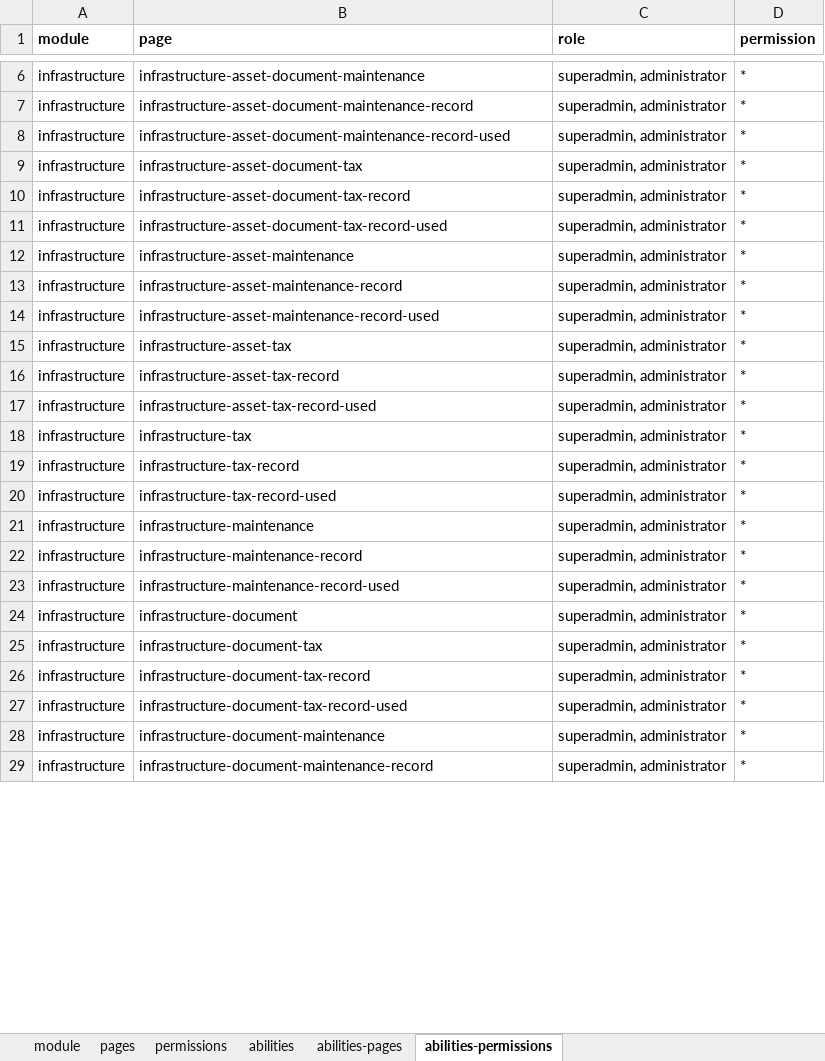
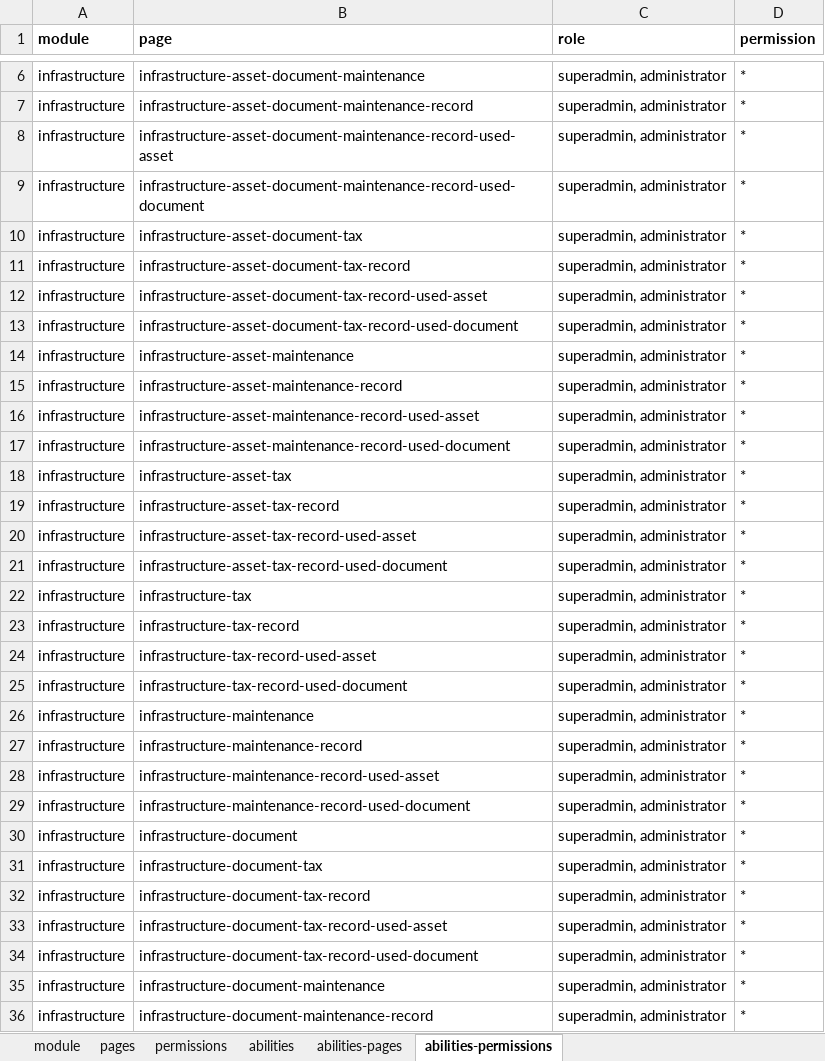
Before and after one commit to ItsJiran/mod-sarpras, an Excel workbook: database/masters/base-seeder.xlsx, sheet abilities-permissions, drawn as a sheet; only a part is shown, gaps mark what is left out; values as stored, in another font and other column widths than the file's, no borders; addresses are those after the commit; the diff covers the shown part only; the diff names each change by its address in the sheet, - before the commit and + after, or states it on an @@ line.

```diff
--- a/database/masters/base-seeder.xlsx (sheet abilities-permissions)
+++ b/database/masters/base-seeder.xlsx (sheet abilities-permissions)
-B8 (page): infrastructure-asset-document-maintenance-record-used
+B8 (page): infrastructure-asset-document-maintenance-record-used-asset
+row 9: infrastructure | infrastructure-asset-document-maintenance-record-used-document | superadmin, administrator | *
-B12 (page): infrastructure-asset-document-tax-record-used
+B12 (page): infrastructure-asset-document-tax-record-used-asset
+row 13: infrastructure | infrastructure-asset-document-tax-record-used-document | superadmin, administrator | *
-B16 (page): infrastructure-asset-maintenance-record-used
+B16 (page): infrastructure-asset-maintenance-record-used-asset
+row 17: infrastructure | infrastructure-asset-maintenance-record-used-document | superadmin, administrator | *
-B20 (page): infrastructure-asset-tax-record-used
+B20 (page): infrastructure-asset-tax-record-used-asset
+row 21: infrastructure | infrastructure-asset-tax-record-used-document | superadmin, administrator | *
-B24 (page): infrastructure-tax-record-used
+B24 (page): infrastructure-tax-record-used-asset
+row 25: infrastructure | infrastructure-tax-record-used-document | superadmin, administrator | *
-B28 (page): infrastructure-maintenance-record-used
+B28 (page): infrastructure-maintenance-record-used-asset
+row 29: infrastructure | infrastructure-maintenance-record-used-document | superadmin, administrator | *
-B33 (page): infrastructure-document-tax-record-used
+B33 (page): infrastructure-document-tax-record-used-asset
+row 34: infrastructure | infrastructure-document-tax-record-used-document | superadmin, administrator | *
```
Also changed, not shown: 6 added rows and 6 edited cells elsewhere in this sheet, sheet pages, sheet abilities-pages, sheet permissions, 31 other files.
